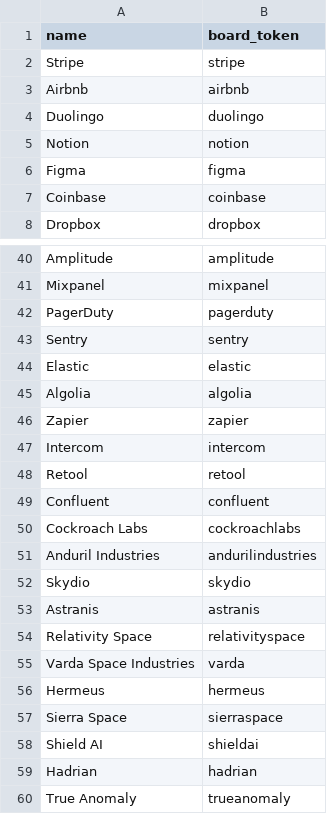
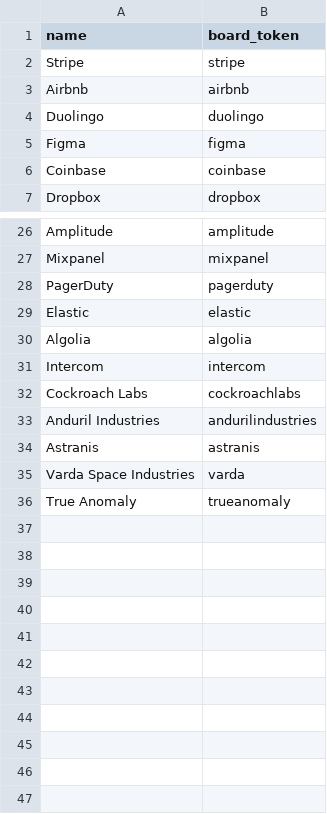
Before and after one commit to ethancha0/jobfinder, a CSV file: server/companies.csv, drawn as a sheet; only a part is shown, gaps mark what is left out; the diff covers the shown part only.

```diff
--- a/server/companies.csv
+++ b/server/companies.csv
@@ -4,3 +4,2 @@ Airbnb,airbnb
 Duolingo,duolingo
-Notion,notion
 Figma,figma
@@ -42,19 +28,9 @@ Mixpanel,mixpanel
 PagerDuty,pagerduty
-Sentry,sentry
 Elastic,elastic
 Algolia,algolia
-Zapier,zapier
 Intercom,intercom
-Retool,retool
-Confluent,confluent
 Cockroach Labs,cockroachlabs
 Anduril Industries,andurilindustries
-Skydio,skydio
 Astranis,astranis
-Relativity Space,relativityspace
 Varda Space Industries,varda
-Hermeus,hermeus
-Sierra Space,sierraspace
-Shield AI,shieldai
-Hadrian,hadrian
 True Anomaly,trueanomaly
```
Also changed, not shown: 13 removed rows elsewhere in this file, 3 other files.
